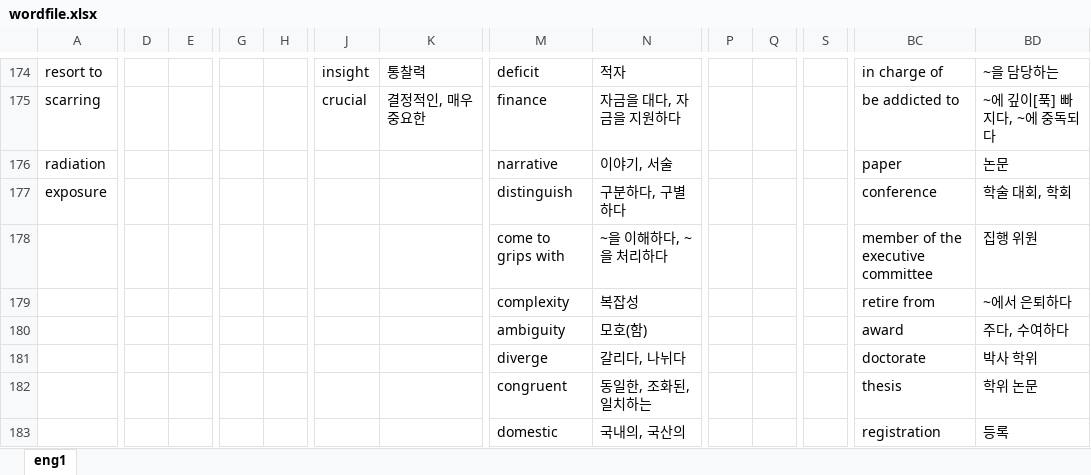
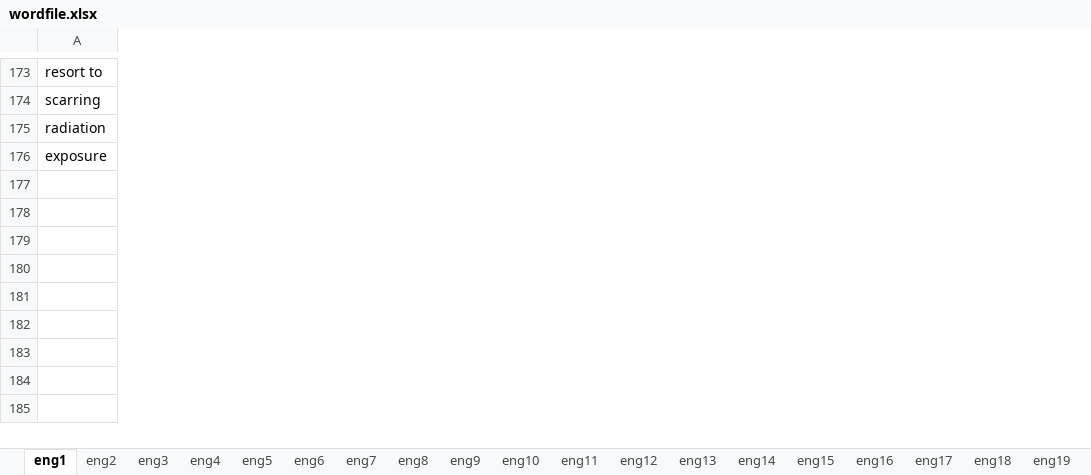
Before and after one commit to zinzin68/WRP, an Excel workbook: wordfile.xlsx, sheet eng1, drawn as a sheet; only a part is shown, gaps mark what is left out; values as stored, in another font and other column widths than the file's, no borders; rows hold the shown columns only; the diff covers the shown part only; the diff names each change by its address in the sheet, - before the commit and + after, or states it on an @@ line.

```diff
--- a/wordfile.xlsx (sheet eng1)
+++ b/wordfile.xlsx (sheet eng1)
+sheet tab: eng2
+sheet tab: eng3
+sheet tab: eng4
+sheet tab: eng5
+sheet tab: eng6
+sheet tab: eng7
+sheet tab: eng8
+sheet tab: eng9
+sheet tab: eng10
+sheet tab: eng11
+sheet tab: eng12
+sheet tab: eng13
+sheet tab: eng14
+sheet tab: eng15
+sheet tab: eng16
+sheet tab: eng17
+sheet tab: eng18
+sheet tab: eng19
-column D, empty
-column E, empty
-column G, empty
-column H, empty
-column J, rows 174-175: insight | crucial
-column K, rows 174-175: 통찰력 | 결정적인, 매우 중요한
-column M, rows 174-177: deficit | finance | narrative | distinguish
-column N, rows 174-177: 적자 | 자금을 대다, 자금을 지원하다 | 이야기, 서술 | 구분하다, 구별하다
-column P, empty
-column Q, empty
-column S, empty
-column BC, rows 174-177: in charge of | be addicted to | paper | conference
-column BD, rows 174-177: ~을 담당하는 | ~에 깊이[푹] 빠지다, ~에 중독되다 | 논문 | 학술 대회, 학회
-row 178:  |  |  |  |  |  |  | come to grips with | ~을 이해하다, ~을 처리하다 |  |  |  | member of the executive committee | 집행 위원
-row 179:  |  |  |  |  |  |  | complexity | 복잡성 |  |  |  | retire from | ~에서 은퇴하다
-row 180:  |  |  |  |  |  |  | ambiguity | 모호(함) |  |  |  | award | 주다, 수여하다
-row 181:  |  |  |  |  |  |  | diverge | 갈리다, 나뉘다 |  |  |  | doctorate | 박사 학위
-row 182:  |  |  |  |  |  |  | congruent | 동일한, 조화된, 일치하는 |  |  |  | thesis | 학위 논문
-row 183:  |  |  |  |  |  |  | domestic | 국내의, 국산의 |  |  |  | registration | 등록
```
Also changed, not shown: 7 removed rows and 47 removed columns elsewhere in this sheet, other sheet tabs, 3 other files.
